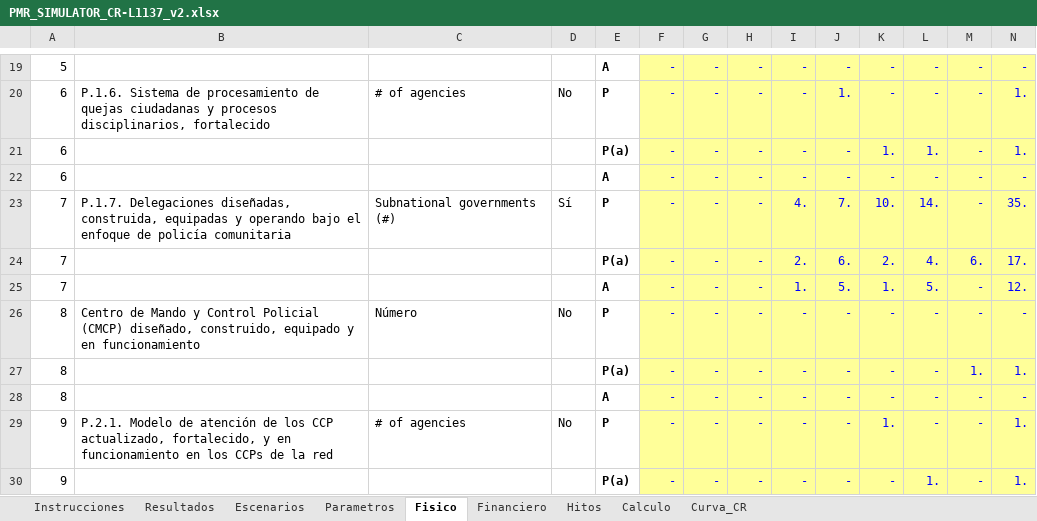
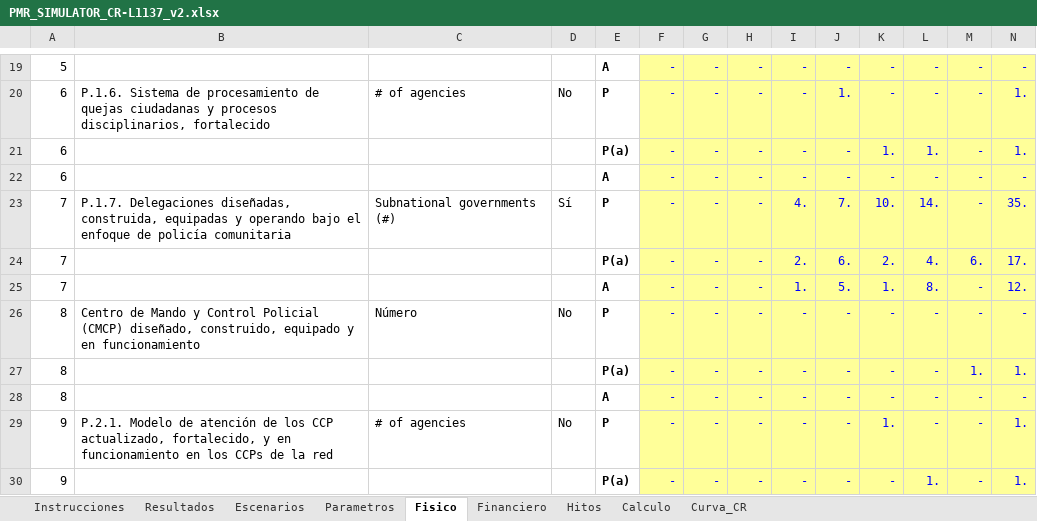
Before and after one commit to aborbonm/torre-control-ccr, an Excel workbook: pmr reports/PMR_SIMULATOR_CR-L1137_v2.xlsx, sheet Fisico, drawn as a sheet; only a part is shown, gaps mark what is left out; values as stored, in another font and other column widths than the file's, no borders; the diff names each change by its address in the sheet, - before the commit and + after, or states it on an @@ line.

```diff
--- a/pmr reports/PMR_SIMULATOR_CR-L1137_v2.xlsx (sheet Fisico)
+++ b/pmr reports/PMR_SIMULATOR_CR-L1137_v2.xlsx (sheet Fisico)
-L25: 5.
+L25: 8.
```
Also changed, not shown: sheet Calculo, 5 other files.
